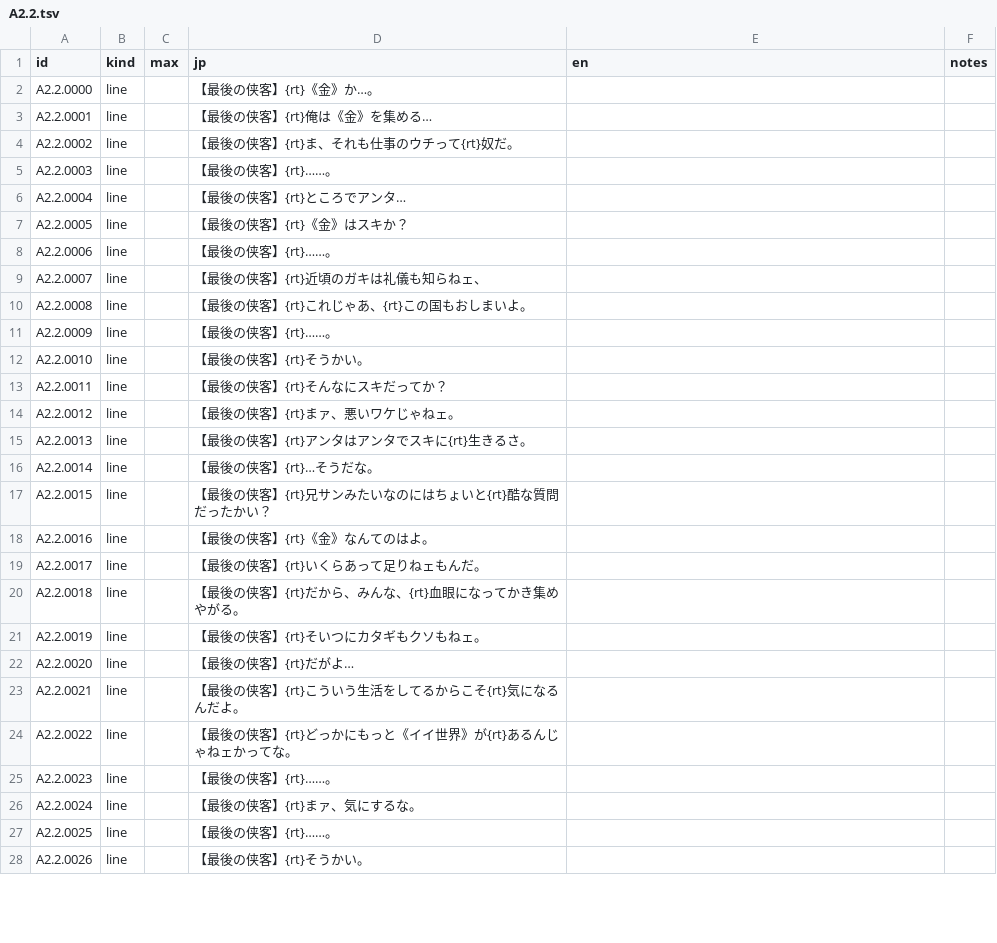
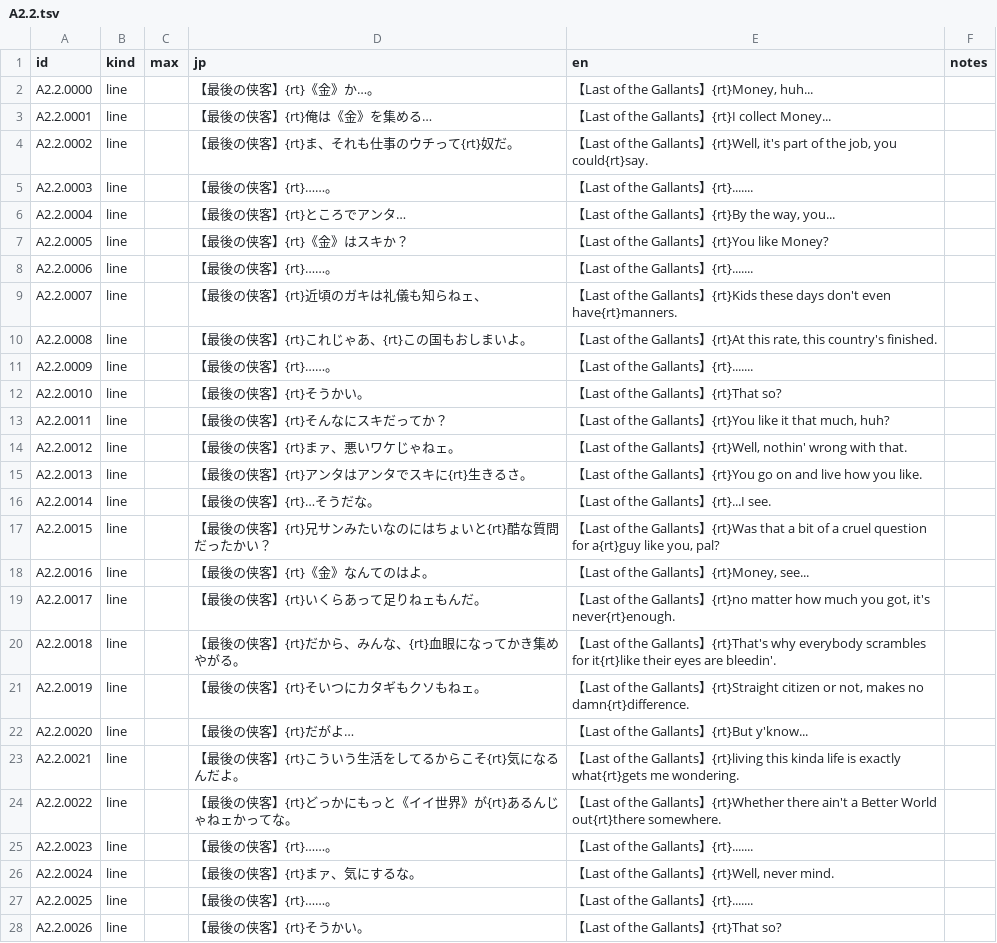
Before and after one commit to minhnhattonthat/tokyo-majin-gakuen-fuju-houroku-en, a TSV file: script/scenes/A2.2.tsv, drawn as a sheet; only a part is shown; the diff covers the shown part only.

```diff
--- a/script/scenes/A2.2.tsv
+++ b/script/scenes/A2.2.tsv
@@ -1,28 +1,28 @@
 id	kind	max	jp	en	notes
-A2.2.0000	line		【最後の侠客】{rt}《金》か…。		
-A2.2.0001	line		【最後の侠客】{rt}俺は《金》を集める…		
-A2.2.0002	line		【最後の侠客】{rt}ま、それも仕事のウチって{rt}奴だ。		
-A2.2.0003	line		【最後の侠客】{rt}……。		
-A2.2.0004	line		【最後の侠客】{rt}ところでアンタ…		
-A2.2.0005	line		【最後の侠客】{rt}《金》はスキか？		
-A2.2.0006	line		【最後の侠客】{rt}……。		
-A2.2.0007	line		【最後の侠客】{rt}近頃のガキは礼儀も知らねェ、		
-A2.2.0008	line		【最後の侠客】{rt}これじゃあ、{rt}この国もおしまいよ。		
-A2.2.0009	line		【最後の侠客】{rt}……。		
-A2.2.0010	line		【最後の侠客】{rt}そうかい。		
-A2.2.0011	line		【最後の侠客】{rt}そんなにスキだってか？		
-A2.2.0012	line		【最後の侠客】{rt}まァ、悪いワケじゃねェ。		
-A2.2.0013	line		【最後の侠客】{rt}アンタはアンタでスキに{rt}生きるさ。		
-A2.2.0014	line		【最後の侠客】{rt}…そうだな。		
-A2.2.0015	line		【最後の侠客】{rt}兄サンみたいなのにはちょいと{rt}酷な質問だったかい？		
-A2.2.0016	line		【最後の侠客】{rt}《金》なんてのはよ。		
-A2.2.0017	line		【最後の侠客】{rt}いくらあって足りねェもんだ。		
-A2.2.0018	line		【最後の侠客】{rt}だから、みんな、{rt}血眼になってかき集めやがる。		
-A2.2.0019	line		【最後の侠客】{rt}そいつにカタギもクソもねェ。		
-A2.2.0020	line		【最後の侠客】{rt}だがよ…		
-A2.2.0021	line		【最後の侠客】{rt}こういう生活をしてるからこそ{rt}気になるんだよ。		
-A2.2.0022	line		【最後の侠客】{rt}どっかにもっと《イイ世界》が{rt}あるんじゃねェかってな。		
-A2.2.0023	line		【最後の侠客】{rt}……。		
-A2.2.0024	line		【最後の侠客】{rt}まァ、気にするな。		
-A2.2.0025	line		【最後の侠客】{rt}……。		
-A2.2.0026	line		【最後の侠客】{rt}そうかい。		
+A2.2.0000	line		【最後の侠客】{rt}《金》か…。	【Last of the Gallants】{rt}Money, huh...	
+A2.2.0001	line		【最後の侠客】{rt}俺は《金》を集める…	【Last of the Gallants】{rt}I collect Money...	
+A2.2.0002	line		【最後の侠客】{rt}ま、それも仕事のウチって{rt}奴だ。	【Last of the Gallants】{rt}Well, it's part of the job, you could{rt}say.	
+A2.2.0003	line		【最後の侠客】{rt}……。	【Last of the Gallants】{rt}.......	
+A2.2.0004	line		【最後の侠客】{rt}ところでアンタ…	【Last of the Gallants】{rt}By the way, you...	
+A2.2.0005	line		【最後の侠客】{rt}《金》はスキか？	【Last of the Gallants】{rt}You like Money?	
+A2.2.0006	line		【最後の侠客】{rt}……。	【Last of the Gallants】{rt}.......	
+A2.2.0007	line		【最後の侠客】{rt}近頃のガキは礼儀も知らねェ、	【Last of the Gallants】{rt}Kids these days don't even have{rt}manners.	
+A2.2.0008	line		【最後の侠客】{rt}これじゃあ、{rt}この国もおしまいよ。	【Last of the Gallants】{rt}At this rate, this country's finished.	
+A2.2.0009	line		【最後の侠客】{rt}……。	【Last of the Gallants】{rt}.......	
+A2.2.0010	line		【最後の侠客】{rt}そうかい。	【Last of the Gallants】{rt}That so?	
+A2.2.0011	line		【最後の侠客】{rt}そんなにスキだってか？	【Last of the Gallants】{rt}You like it that much, huh?	
+A2.2.0012	line		【最後の侠客】{rt}まァ、悪いワケじゃねェ。	【Last of the Gallants】{rt}Well, nothin' wrong with that.	
+A2.2.0013	line		【最後の侠客】{rt}アンタはアンタでスキに{rt}生きるさ。	【Last of the Gallants】{rt}You go on and live how you like.	
+A2.2.0014	line		【最後の侠客】{rt}…そうだな。	【Last of the Gallants】{rt}...I see.	
+A2.2.0015	line		【最後の侠客】{rt}兄サンみたいなのにはちょいと{rt}酷な質問だったかい？	【Last of the Gallants】{rt}Was that a bit of a cruel question for a{rt}guy like you, pal?	
+A2.2.0016	line		【最後の侠客】{rt}《金》なんてのはよ。	【Last of the Gallants】{rt}Money, see...	
+A2.2.0017	line		【最後の侠客】{rt}いくらあって足りねェもんだ。	【Last of the Gallants】{rt}no matter how much you got, it's never{rt}enough.	
+A2.2.0018	line		【最後の侠客】{rt}だから、みんな、{rt}血眼になってかき集めやがる。	【Last of the Gallants】{rt}That's why everybody scrambles for it{rt}like their eyes are bleedin'.	
+A2.2.0019	line		【最後の侠客】{rt}そいつにカタギもクソもねェ。	【Last of the Gallants】{rt}Straight citizen or not, makes no damn{rt}difference.	
+A2.2.0020	line		【最後の侠客】{rt}だがよ…	【Last of the Gallants】{rt}But y'know...	
+A2.2.0021	line		【最後の侠客】{rt}こういう生活をしてるからこそ{rt}気になるんだよ。	【Last of the Gallants】{rt}living this kinda life is exactly what{rt}gets me wondering.	
+A2.2.0022	line		【最後の侠客】{rt}どっかにもっと《イイ世界》が{rt}あるんじゃねェかってな。	【Last of the Gallants】{rt}Whether there ain't a Better World out{rt}there somewhere.	
+A2.2.0023	line		【最後の侠客】{rt}……。	【Last of the Gallants】{rt}.......	
+A2.2.0024	line		【最後の侠客】{rt}まァ、気にするな。	【Last of the Gallants】{rt}Well, never mind.	
+A2.2.0025	line		【最後の侠客】{rt}……。	【Last of the Gallants】{rt}.......	
+A2.2.0026	line		【最後の侠客】{rt}そうかい。	【Last of the Gallants】{rt}That so?	
```
Also changed, not shown: 31 edited cells elsewhere in this file, script/scenes/A1.6.tsv, script/scenes/A1.8.tsv, 9 other files.
